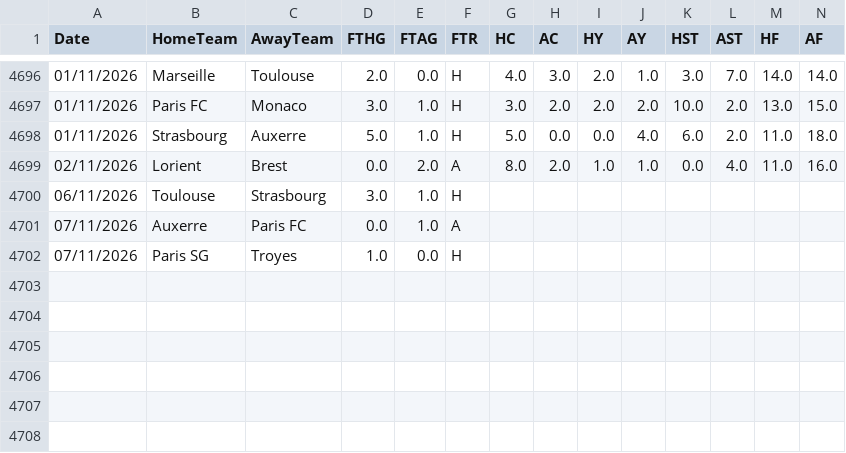
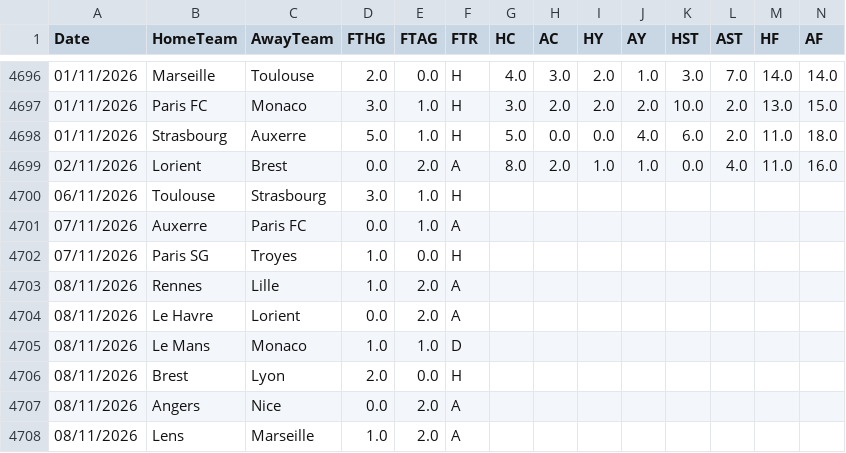
Before and after one commit to hectormera4-dotcom/premier-picks, a CSV file: ligue_1_combinado.csv, drawn as a sheet; only a part is shown, gaps mark what is left out; rows hold the shown columns only; the diff names each change by its address in the sheet, - before the commit and + after, or states it on an @@ line.

```diff
--- a/ligue_1_combinado.csv
+++ b/ligue_1_combinado.csv
+row 4703: 08/11/2026 | Rennes | Lille | 1.0 | 2.0 | A
+row 4704: 08/11/2026 | Le Havre | Lorient | 0.0 | 2.0 | A
+row 4705: 08/11/2026 | Le Mans | Monaco | 1.0 | 1.0 | D
+row 4706: 08/11/2026 | Brest | Lyon | 2.0 | 0.0 | H
+row 4707: 08/11/2026 | Angers | Nice | 0.0 | 2.0 | A
+row 4708: 08/11/2026 | Lens | Marseille | 1.0 | 2.0 | A
```
Also changed, not shown: bundesliga_combinado.csv, la_liga_combinado.csv, 4 other files.
